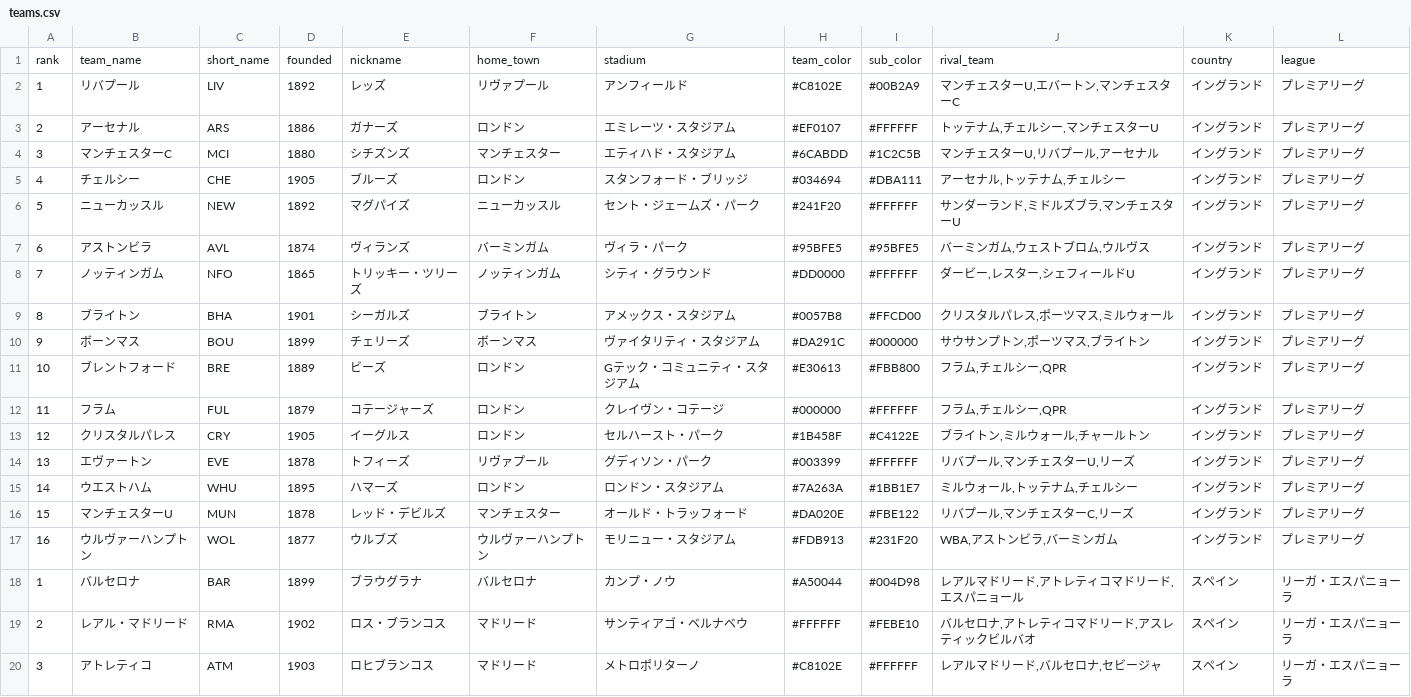
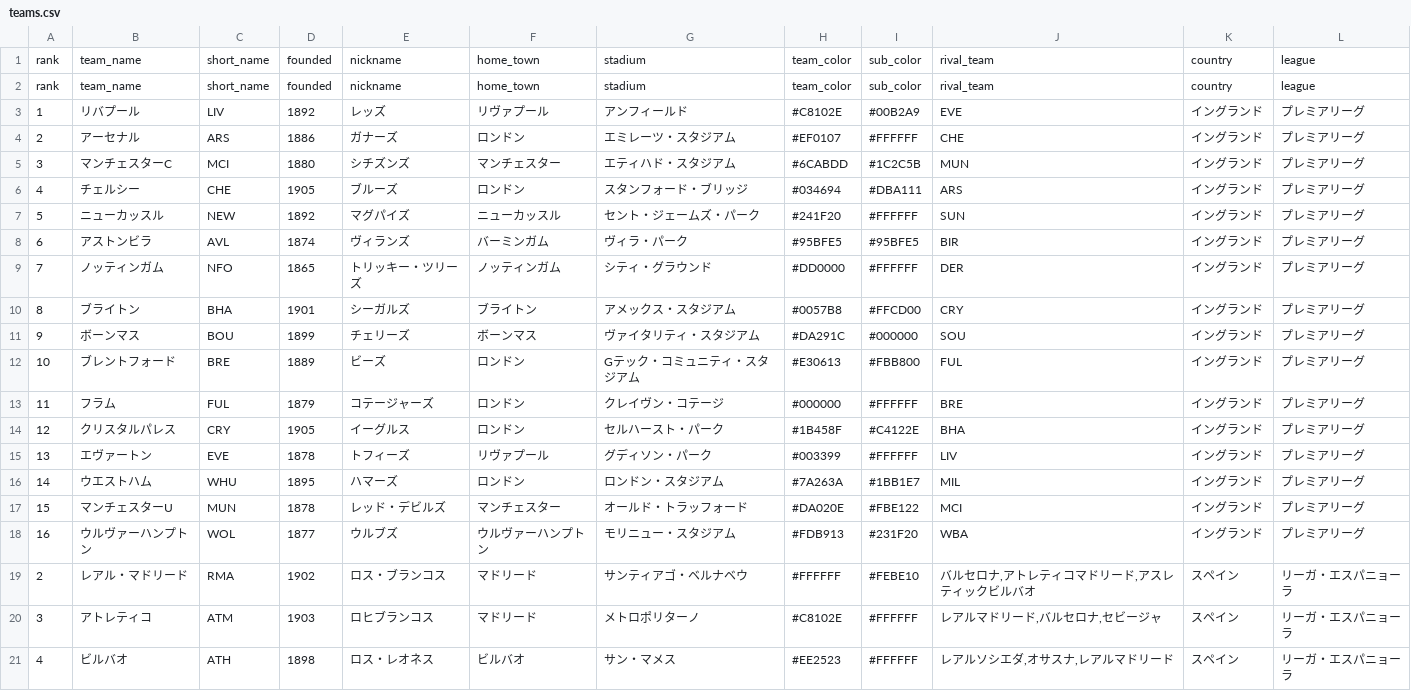
Before and after one commit to riohighkick-droid/euro-match-engine, a CSV file: teams.csv, drawn as a sheet; only a part is shown; the shorter side is filled out with more unchanged rows.

Commit message:
Add files via upload

```diff
--- a/teams.csv
+++ b/teams.csv
@@ -1,19 +1,19 @@
 rank,team_name,short_name,founded,nickname,home_town,stadium,team_color,sub_color,rival_team,country,league
-1,リバプール,LIV,1892,レッズ,リヴァプール,アンフィールド,#C8102E,#00B2A9,"マンチェスターU,エバートン,マンチェスターC",イングランド,プレミアリーグ
-2,アーセナル,ARS,1886,ガナーズ,ロンドン,エミレーツ・スタジアム,#EF0107,#FFFFFF,"トッテナム,チェルシー,マンチェスターU",イングランド,プレミアリーグ
-3,マンチェスターC,MCI,1880,シチズンズ,マンチェスター,エティハド・スタジアム,#6CABDD,#1C2C5B,"マンチェスターU,リバプール,アーセナル",イングランド,プレミアリーグ
-4,チェルシー,CHE,1905,ブルーズ,ロンドン,スタンフォード・ブリッジ,#034694,#DBA111,"アーセナル,トッテナム,チェルシー",イングランド,プレミアリーグ
-5,ニューカッスル,NEW,1892,マグパイズ,ニューカッスル,セント・ジェームズ・パーク,#241F20,#FFFFFF,"サンダーランド,ミドルズブラ,マンチェスターU",イングランド,プレミアリーグ
-6,アストンビラ,AVL,1874,ヴィランズ,バーミンガム,ヴィラ・パーク,#95BFE5,#95BFE5,"バーミンガム,ウェストブロム,ウルヴス",イングランド,プレミアリーグ
-7,ノッティンガム,NFO,1865,トリッキー・ツリーズ,ノッティンガム,シティ・グラウンド,#DD0000,#FFFFFF,"ダービー,レスター,シェフィールドU",イングランド,プレミアリーグ
-8,ブライトン,BHA,1901,シーガルズ,ブライトン,アメックス・スタジアム,#0057B8,#FFCD00,"クリスタルパレス,ポーツマス,ミルウォール",イングランド,プレミアリーグ
-9,ボーンマス,BOU,1899,チェリーズ,ボーンマス,ヴァイタリティ・スタジアム,#DA291C,#000000,"サウサンプトン,ポーツマス,ブライトン",イングランド,プレミアリーグ
-10,ブレントフォード,BRE,1889,ビーズ,ロンドン,Gテック・コミュニティ・スタジアム,#E30613,#FBB800,"フラム,チェルシー,QPR",イングランド,プレミアリーグ
-11,フラム,FUL,1879,コテージャーズ,ロンドン,クレイヴン・コテージ,#000000,#FFFFFF,"フラム,チェルシー,QPR",イングランド,プレミアリーグ
-12,クリスタルパレス,CRY,1905,イーグルス,ロンドン,セルハースト・パーク,#1B458F,#C4122E,"ブライトン,ミルウォール,チャールトン",イングランド,プレミアリーグ
-13,エヴァートン,EVE,1878,トフィーズ,リヴァプール,グディソン・パーク,#003399,#FFFFFF,"リバプール,マンチェスターU,リーズ",イングランド,プレミアリーグ
-14,ウエストハム,WHU,1895,ハマーズ,ロンドン,ロンドン・スタジアム,#7A263A,#1BB1E7,"ミルウォール,トッテナム,チェルシー",イングランド,プレミアリーグ
-15,マンチェスターU,MUN,1878,レッド・デビルズ,マンチェスター,オールド・トラッフォード,#DA020E,#FBE122,"リバプール,マンチェスターC,リーズ",イングランド,プレミアリーグ
-16,ウルヴァーハンプトン,WOL,1877,ウルブズ,ウルヴァーハンプトン,モリニュー・スタジアム,#FDB913,#231F20,"WBA,アストンビラ,バーミンガム",イングランド,プレミアリーグ
-1,バルセロナ,BAR,1899,ブラウグラナ,バルセロナ,カンプ・ノウ,#A50044,#004D98,"レアルマドリード,アトレティコマドリード,エスパニョール",スペイン,リーガ・エスパニョーラ
+rank,team_name,short_name,founded,nickname,home_town,stadium,team_color,sub_color,rival_team,country,league
+1,リバプール,LIV,1892,レッズ,リヴァプール,アンフィールド,#C8102E,#00B2A9,EVE,イングランド,プレミアリーグ
+2,アーセナル,ARS,1886,ガナーズ,ロンドン,エミレーツ・スタジアム,#EF0107,#FFFFFF,CHE,イングランド,プレミアリーグ
+3,マンチェスターC,MCI,1880,シチズンズ,マンチェスター,エティハド・スタジアム,#6CABDD,#1C2C5B,MUN,イングランド,プレミアリーグ
+4,チェルシー,CHE,1905,ブルーズ,ロンドン,スタンフォード・ブリッジ,#034694,#DBA111,ARS,イングランド,プレミアリーグ
+5,ニューカッスル,NEW,1892,マグパイズ,ニューカッスル,セント・ジェームズ・パーク,#241F20,#FFFFFF,SUN,イングランド,プレミアリーグ
+6,アストンビラ,AVL,1874,ヴィランズ,バーミンガム,ヴィラ・パーク,#95BFE5,#95BFE5,BIR,イングランド,プレミアリーグ
+7,ノッティンガム,NFO,1865,トリッキー・ツリーズ,ノッティンガム,シティ・グラウンド,#DD0000,#FFFFFF,DER,イングランド,プレミアリーグ
+8,ブライトン,BHA,1901,シーガルズ,ブライトン,アメックス・スタジアム,#0057B8,#FFCD00,CRY,イングランド,プレミアリーグ
+9,ボーンマス,BOU,1899,チェリーズ,ボーンマス,ヴァイタリティ・スタジアム,#DA291C,#000000,SOU,イングランド,プレミアリーグ
+10,ブレントフォード,BRE,1889,ビーズ,ロンドン,Gテック・コミュニティ・スタジアム,#E30613,#FBB800,FUL,イングランド,プレミアリーグ
+11,フラム,FUL,1879,コテージャーズ,ロンドン,クレイヴン・コテージ,#000000,#FFFFFF,BRE,イングランド,プレミアリーグ
+12,クリスタルパレス,CRY,1905,イーグルス,ロンドン,セルハースト・パーク,#1B458F,#C4122E,BHA,イングランド,プレミアリーグ
+13,エヴァートン,EVE,1878,トフィーズ,リヴァプール,グディソン・パーク,#003399,#FFFFFF,LIV,イングランド,プレミアリーグ
+14,ウエストハム,WHU,1895,ハマーズ,ロンドン,ロンドン・スタジアム,#7A263A,#1BB1E7,MIL,イングランド,プレミアリーグ
+15,マンチェスターU,MUN,1878,レッド・デビルズ,マンチェスター,オールド・トラッフォード,#DA020E,#FBE122,MCI,イングランド,プレミアリーグ
+16,ウルヴァーハンプトン,WOL,1877,ウルブズ,ウルヴァーハンプトン,モリニュー・スタジアム,#FDB913,#231F20,WBA,イングランド,プレミアリーグ
 2,レアル・マドリード,RMA,1902,ロス・ブランコス,マドリード,サンティアゴ・ベルナベウ,#FFFFFF,#FEBE10,"バルセロナ,アトレティコマドリード,アスレティックビルバオ",スペイン,リーガ・エスパニョーラ
```
